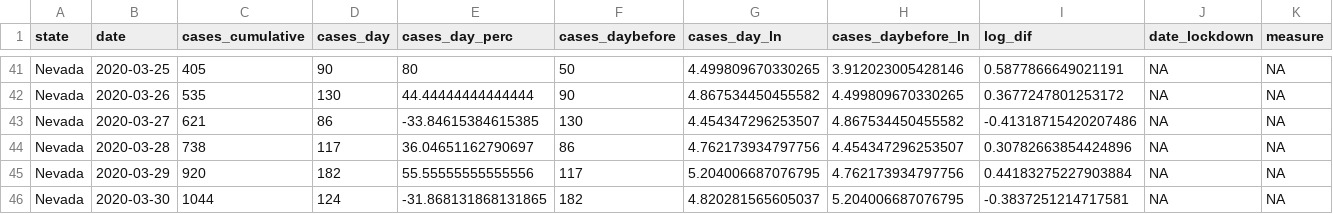
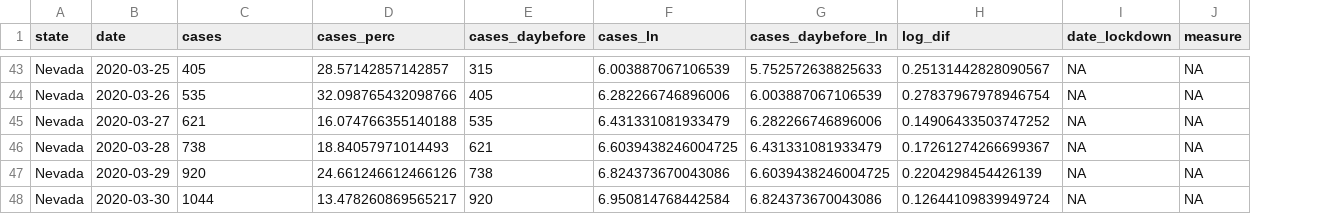
Before and after one commit to RPanczak/SCORE_Siedner_covid_P3NJ, a CSV file: data/sample/nyt_lockdown_sample.csv, drawn as a sheet; only a part is shown, gaps mark what is left out; removed rows and columns are numbered as before the commit, all else as after; the diff covers the shown part only; the diff names each change by its address in the sheet, - before the commit and + after, or states it on an @@ line.

```diff
--- a/data/sample/nyt_lockdown_sample.csv
+++ b/data/sample/nyt_lockdown_sample.csv
-column D (cases_day), rows 41-46: 90 | 130 | 86 | 117 | 182 | 124
-column E (cases_day_perc), rows 41-46: 80 | 44.44444444444444 | -33.84615384615385 | 36.04651162790697 | 55.55555555555556 | -31.868131868131865
+column D (cases_perc), rows 43-48: 28.57142857142857 | 32.098765432098766 | 16.074766355140188 | 18.84057971014493 | 24.661246612466126 | 13.478260869565217
-column G (cases_day_ln), rows 41-46: 4.499809670330265 | 4.867534450455582 | 4.454347296253507 | 4.762173934797756 | 5.204006687076795 | 4.820281565605037
+column F (cases_ln), rows 43-48: 6.003887067106539 | 6.282266746896006 | 6.431331081933479 | 6.6039438246004725 | 6.824373670043086 | 6.950814768442584
-C1: cases_cumulative
+C1: cases
-E43 (cases_daybefore): 50
+E43 (cases_daybefore): 315
-G43 (cases_daybefore_ln): 3.912023005428146
+G43 (cases_daybefore_ln): 5.752572638825633
-H43 (log_dif): 0.5877866649021191
+H43 (log_dif): 0.25131442828090567
-E44 (cases_daybefore): 90
+E44 (cases_daybefore): 405
-G44 (cases_daybefore_ln): 4.499809670330265
+G44 (cases_daybefore_ln): 6.003887067106539
-H44 (log_dif): 0.3677247801253172
+H44 (log_dif): 0.27837967978946754
-E45 (cases_daybefore): 130
+E45 (cases_daybefore): 535
-G45 (cases_daybefore_ln): 4.867534450455582
+G45 (cases_daybefore_ln): 6.282266746896006
-H45 (log_dif): -0.41318715420207486
+H45 (log_dif): 0.14906433503747252
-E46 (cases_daybefore): 86
+E46 (cases_daybefore): 621
-G46 (cases_daybefore_ln): 4.454347296253507
+G46 (cases_daybefore_ln): 6.431331081933479
-H46 (log_dif): 0.30782663854424896
+H46 (log_dif): 0.17261274266699367
-E47 (cases_daybefore): 117
+E47 (cases_daybefore): 738
-G47 (cases_daybefore_ln): 4.762173934797756
+G47 (cases_daybefore_ln): 6.6039438246004725
-H47 (log_dif): 0.44183275227903884
+H47 (log_dif): 0.2204298454426139
-E48 (cases_daybefore): 182
+E48 (cases_daybefore): 920
-G48 (cases_daybefore_ln): 5.204006687076795
+G48 (cases_daybefore_ln): 6.824373670043086
-H48 (log_dif): -0.3837251214717581
+H48 (log_dif): 0.12644109839949724
```
Also changed, not shown: 2 added rows and 117 edited cells elsewhere in this file, data/nyt/nyt.csv, data/nyt_first.csv, 13 other files.
